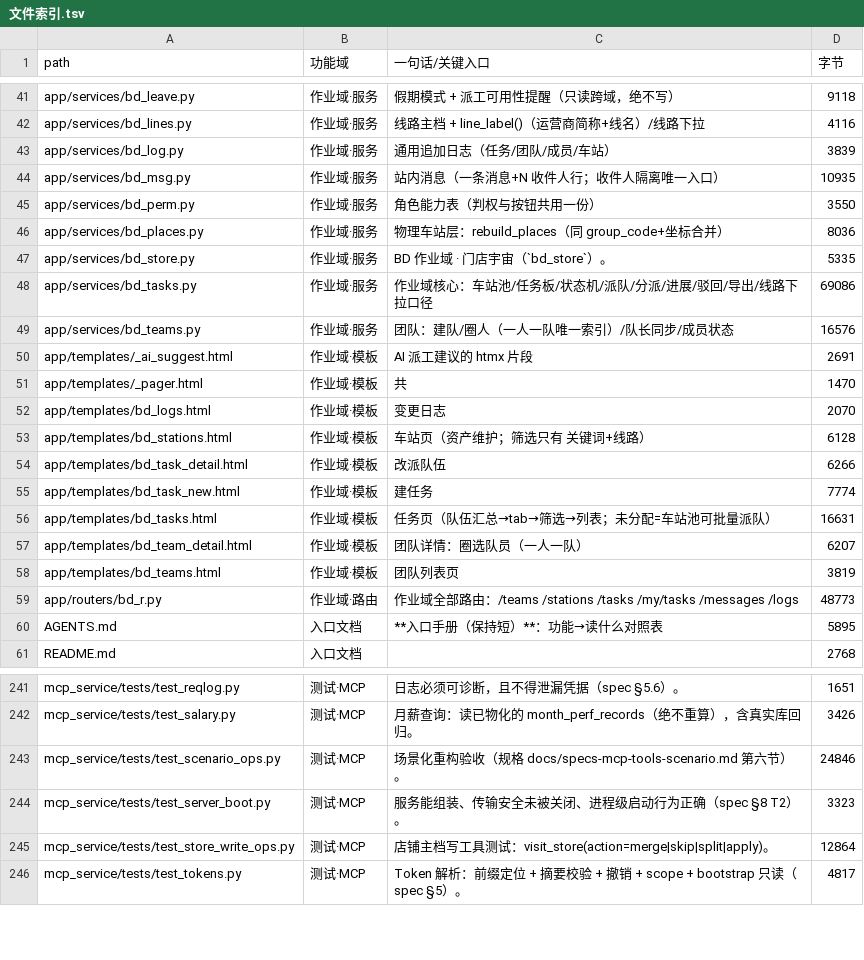
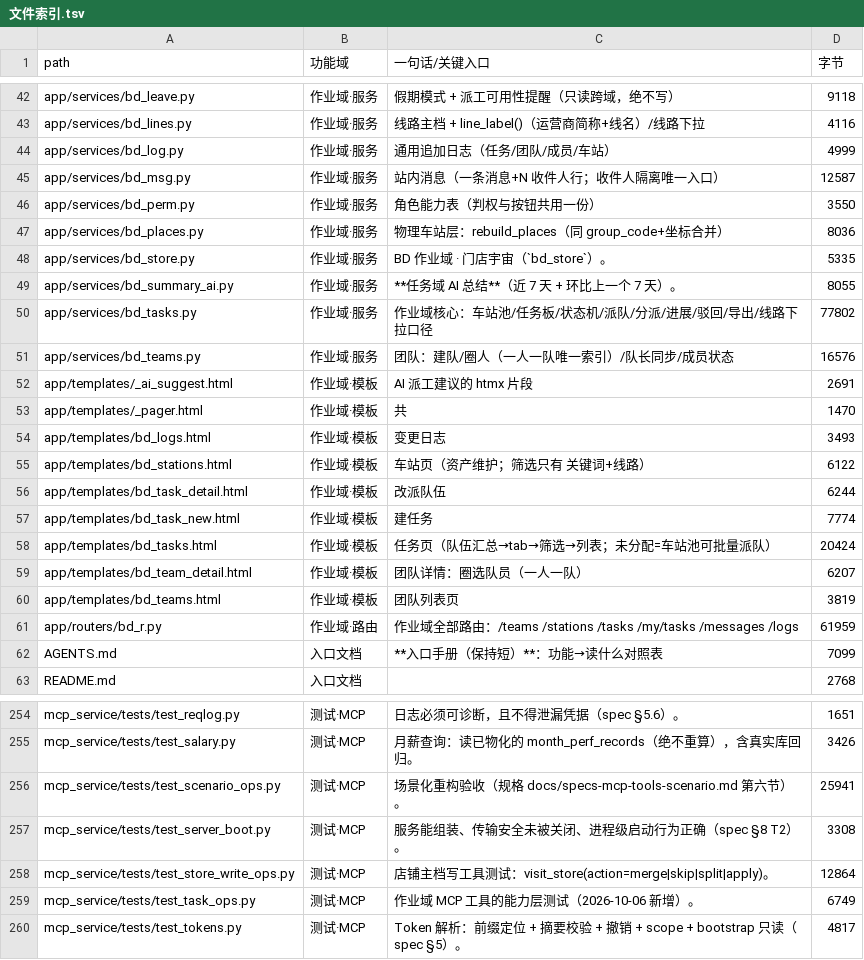
Before and after one commit to seraphimlc/store_system, a TSV file: docs/文件索引.tsv, drawn as a sheet; only a part is shown, gaps mark what is left out; the diff covers the shown part only.

```diff
--- a/docs/文件索引.tsv
+++ b/docs/文件索引.tsv
@@ -42,4 +43,4 @@ app/services/bd_leave.py	作业域·服务	假期模式 + 派工可用性提醒
 app/services/bd_lines.py	作业域·服务	线路主档 + line_label()（运营商简称+线名）/线路下拉	4116
-app/services/bd_log.py	作业域·服务	通用追加日志（任务/团队/成员/车站）	3839
-app/services/bd_msg.py	作业域·服务	站内消息（一条消息+N 收件人行；收件人隔离唯一入口）	10935
+app/services/bd_log.py	作业域·服务	通用追加日志（任务/团队/成员/车站）	4999
+app/services/bd_msg.py	作业域·服务	站内消息（一条消息+N 收件人行；收件人隔离唯一入口）	12587
 app/services/bd_perm.py	作业域·服务	角色能力表（判权与按钮共用一份）	3550
@@ -47,3 +48,4 @@ app/services/bd_places.py	作业域·服务	物理车站层：rebuild_places（
 app/services/bd_store.py	作业域·服务	BD 作业域 · 门店宇宙（`bd_store`）。	5335
-app/services/bd_tasks.py	作业域·服务	作业域核心：车站池/任务板/状态机/派队/分派/进展/驳回/导出/线路下拉口径	69086
+app/services/bd_summary_ai.py	作业域·服务	**任务域 AI 总结**（近 7 天 + 环比上一个 7 天）。	8055
+app/services/bd_tasks.py	作业域·服务	作业域核心：车站池/任务板/状态机/派队/分派/进展/驳回/导出/线路下拉口径	77802
 app/services/bd_teams.py	作业域·服务	团队：建队/圈人（一人一队唯一索引）/队长同步/成员状态	16576
@@ -51,11 +53,11 @@ app/templates/_ai_suggest.html	作业域·模板	AI 派工建议的 htmx 片段
 app/templates/_pager.html	作业域·模板	共	1470
-app/templates/bd_logs.html	作业域·模板	变更日志	2070
-app/templates/bd_stations.html	作业域·模板	车站页（资产维护；筛选只有 关键词+线路）	6128
-app/templates/bd_task_detail.html	作业域·模板	改派队伍	6266
+app/templates/bd_logs.html	作业域·模板	变更日志	3493
+app/templates/bd_stations.html	作业域·模板	车站页（资产维护；筛选只有 关键词+线路）	6122
+app/templates/bd_task_detail.html	作业域·模板	改派队伍	6244
 app/templates/bd_task_new.html	作业域·模板	建任务	7774
-app/templates/bd_tasks.html	作业域·模板	任务页（队伍汇总→tab→筛选→列表；未分配=车站池可批量派队）	16631
+app/templates/bd_tasks.html	作业域·模板	任务页（队伍汇总→tab→筛选→列表；未分配=车站池可批量派队）	20424
 app/templates/bd_team_detail.html	作业域·模板	团队详情：圈选队员（一人一队）	6207
 app/templates/bd_teams.html	作业域·模板	团队列表页	3819
-app/routers/bd_r.py	作业域·路由	作业域全部路由：/teams /stations /tasks /my/tasks /messages /logs	48773
-AGENTS.md	入口文档	**入口手册（保持短）**：功能→读什么对照表	5895
+app/routers/bd_r.py	作业域·路由	作业域全部路由：/teams /stations /tasks /my/tasks /messages /logs	61959
+AGENTS.md	入口文档	**入口手册（保持短）**：功能→读什么对照表	7099
 README.md	入口文档		2768
@@ -242,5 +255,6 @@ mcp_service/tests/test_reqlog.py	测试·MCP	日志必须可诊断，且不得
 mcp_service/tests/test_salary.py	测试·MCP	月薪查询：读已物化的 month_perf_records（绝不重算），含真实库回归。	3426
-mcp_service/tests/test_scenario_ops.py	测试·MCP	场景化重构验收（规格 docs/specs-mcp-tools-scenario.md 第六节）。	24846
-mcp_service/tests/test_server_boot.py	测试·MCP	服务能组装、传输安全未被关闭、进程级启动行为正确（spec §8 T2）。	3323
+mcp_service/tests/test_scenario_ops.py	测试·MCP	场景化重构验收（规格 docs/specs-mcp-tools-scenario.md 第六节）。	25941
+mcp_service/tests/test_server_boot.py	测试·MCP	服务能组装、传输安全未被关闭、进程级启动行为正确（spec §8 T2）。	3308
 mcp_service/tests/test_store_write_ops.py	测试·MCP	店铺主档写工具测试：visit_store(action=merge|skip|split|apply)。	12864
+mcp_service/tests/test_task_ops.py	测试·MCP	作业域 MCP 工具的能力层测试（2026-10-06 新增）。	6749
 mcp_service/tests/test_tokens.py	测试·MCP	Token 解析：前缀定位 + 摘要校验 + 撤销 + scope + bootstrap 只读（spec §5）。	4817
```
Also changed, not shown: 13 added rows and 34 edited cells elsewhere in this file, 12 other files.
